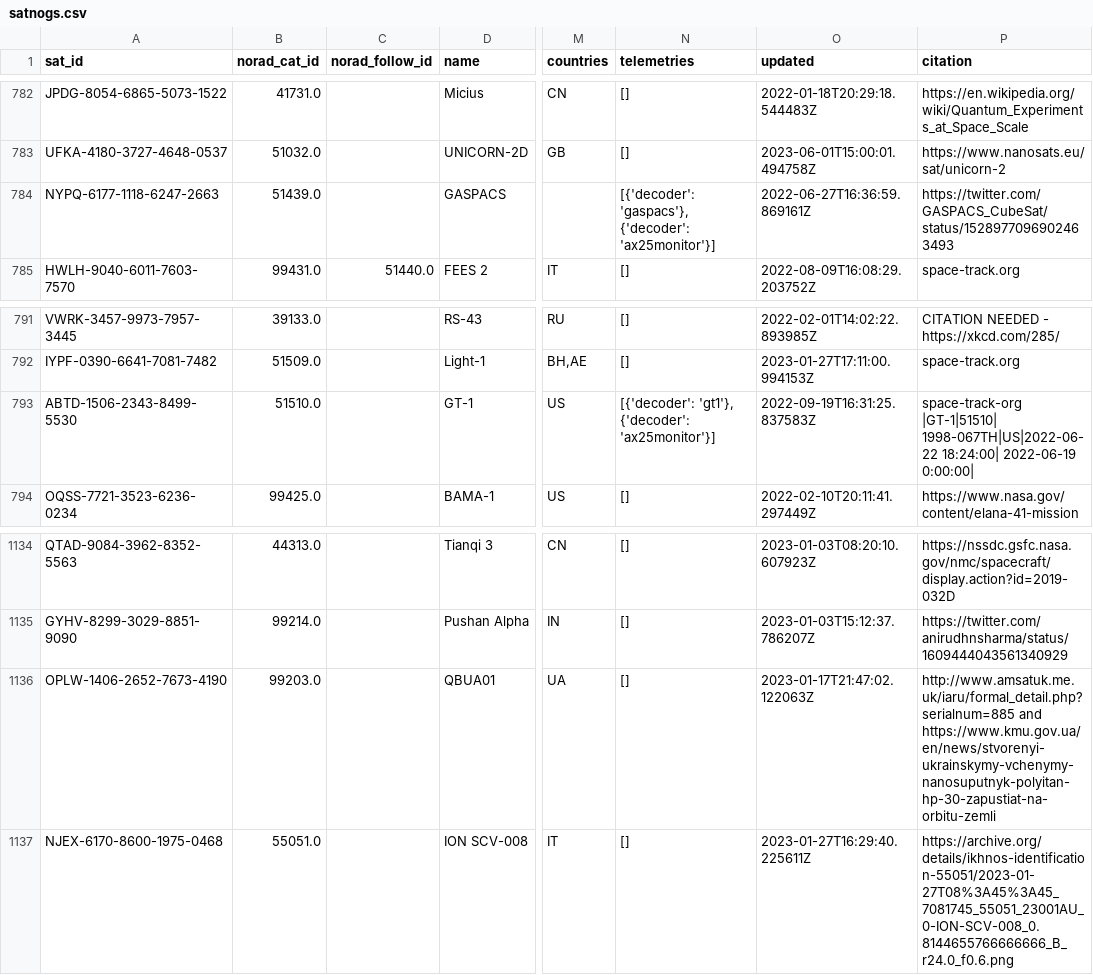
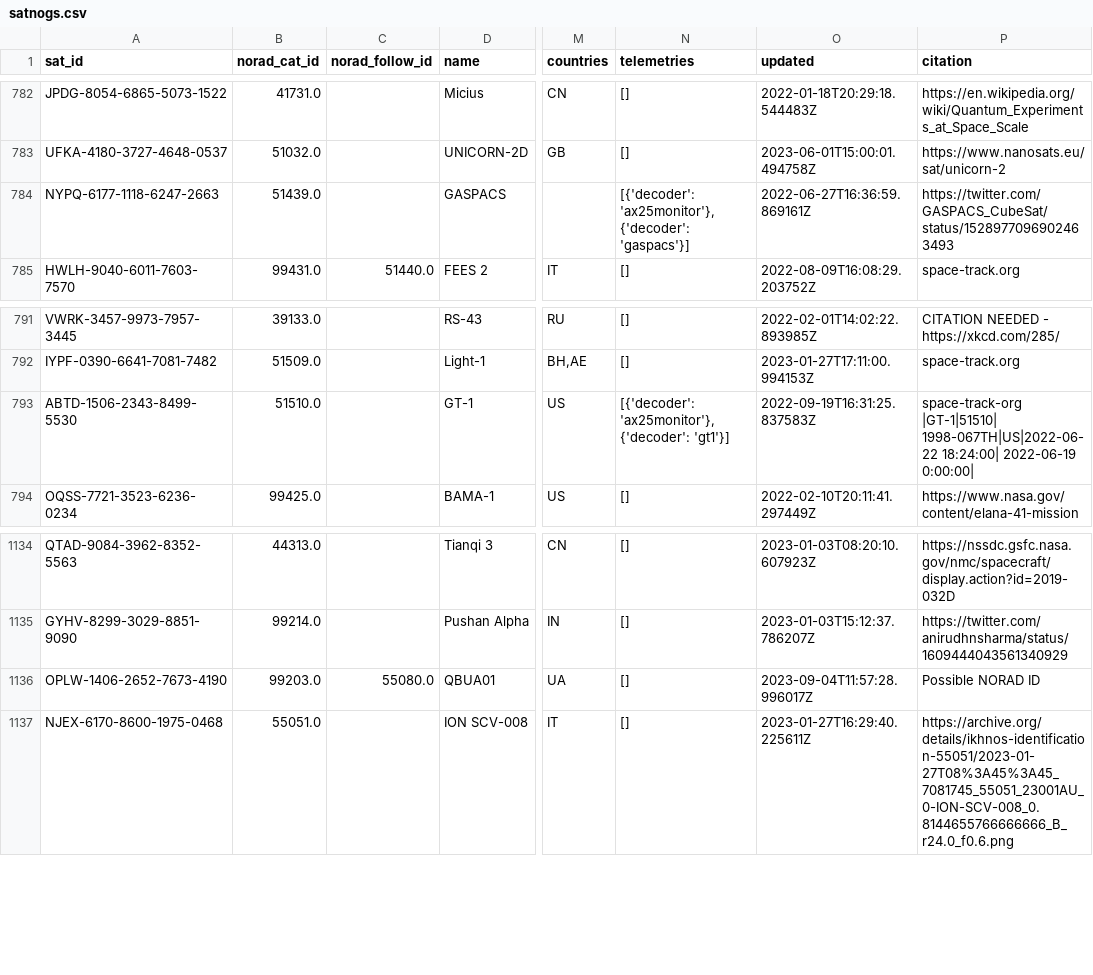
Before and after one commit to maruko8k/amateur-satellite-database, a CSV file: data/satnogs.csv, drawn as a sheet; only a part is shown, gaps mark what is left out; the diff names each change by its address in the sheet, - before the commit and + after, or states it on an @@ line.

```diff
--- a/data/satnogs.csv
+++ b/data/satnogs.csv
-N784 (telemetries): [{'decoder': 'gaspacs'}, {'decoder': 'ax25monitor'}]
+N784 (telemetries): [{'decoder': 'ax25monitor'}, {'decoder': 'gaspacs'}]
-N793 (telemetries): [{'decoder': 'gt1'}, {'decoder': 'ax25monitor'}]
+N793 (telemetries): [{'decoder': 'ax25monitor'}, {'decoder': 'gt1'}]
-C1136 (norad_follow_id): (empty)
+C1136 (norad_follow_id): 55080.0
-O1136 (updated): 2023-01-17T21:47:02.122063Z
+O1136 (updated): 2023-09-04T11:57:28.996017Z
-P1136 (citation): http://www.amsatuk.me.uk/iaru/formal_detail.php?serialnum=885 and https://www.kmu.gov.ua/en/news/stvorenyi-ukrainskymy-vchenymy-nanosuputnyk-polyitan-hp-30-zapustiat-na-orbitu-zemli
+P1136 (citation): Possible NORAD ID
```
Also changed, not shown: data/amsat-active-frequencies.csv, data/amsat-all-frequencies.csv, 3 other files.
